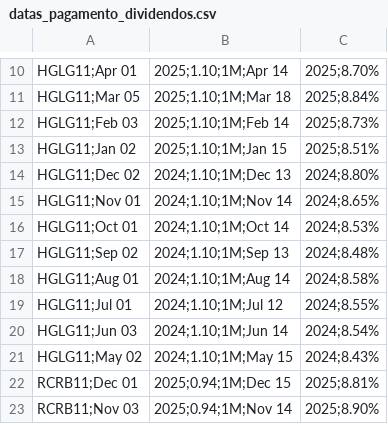
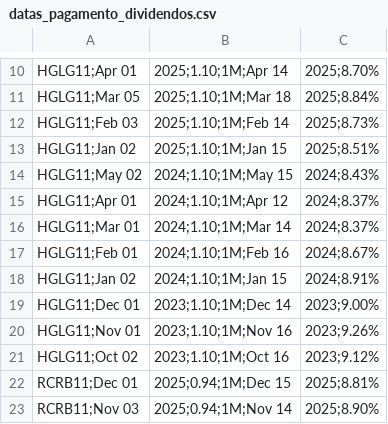
Before and after one commit to VBGVictor/CVM-FII-Data, a CSV file: output/dados_projeto/datas_pagamento_dividendos.csv, drawn as a sheet; only a part is shown, gaps mark what is left out; removed rows and columns are numbered as before the commit, all else as after; the diff names each change by its address in the sheet, - before the commit and + after, or states it on an @@ line.

```diff
--- a/output/dados_projeto/datas_pagamento_dividendos.csv
+++ b/output/dados_projeto/datas_pagamento_dividendos.csv
-row 14: HGLG11;Dec 02 | 2024;1.10;1M;Dec 13 | 2024;8.80%
-row 15: HGLG11;Nov 01 | 2024;1.10;1M;Nov 14 | 2024;8.65%
-row 16: HGLG11;Oct 01 | 2024;1.10;1M;Oct 14 | 2024;8.53%
-row 17: HGLG11;Sep 02 | 2024;1.10;1M;Sep 13 | 2024;8.48%
-row 18: HGLG11;Aug 01 | 2024;1.10;1M;Aug 14 | 2024;8.58%
-row 19: HGLG11;Jul 01 | 2024;1.10;1M;Jul 12 | 2024;8.55%
-row 20: HGLG11;Jun 03 | 2024;1.10;1M;Jun 14 | 2024;8.54%
+row 15: HGLG11;Apr 01 | 2024;1.10;1M;Apr 12 | 2024;8.37%
+row 16: HGLG11;Mar 01 | 2024;1.10;1M;Mar 14 | 2024;8.37%
+row 17: HGLG11;Feb 01 | 2024;1.10;1M;Feb 16 | 2024;8.67%
+row 18: HGLG11;Jan 02 | 2024;1.10;1M;Jan 15 | 2024;8.91%
+row 19: HGLG11;Dec 01 | 2023;1.10;1M;Dec 14 | 2023;9.00%
+row 20: HGLG11;Nov 01 | 2023;1.10;1M;Nov 16 | 2023;9.26%
+row 21: HGLG11;Oct 02 | 2023;1.10;1M;Oct 16 | 2023;9.12%
```
Also changed, not shown: output/dados_projeto/top10_dividendos_fii_com_pagamentos.csv.
